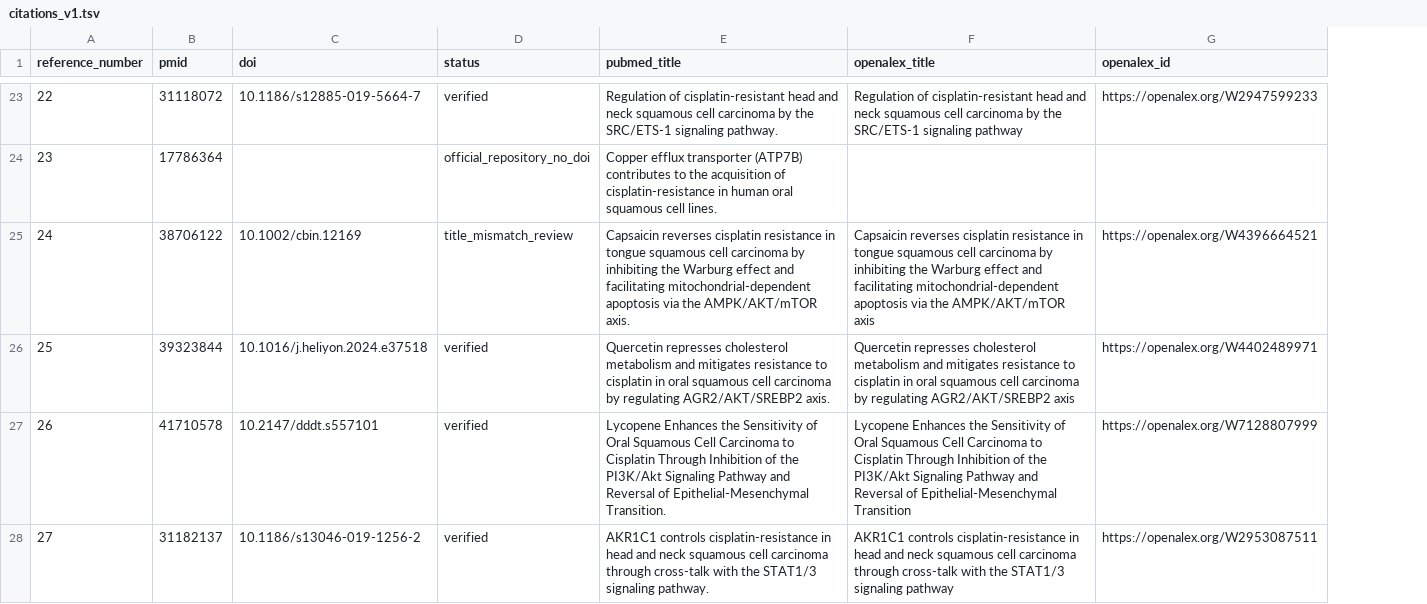
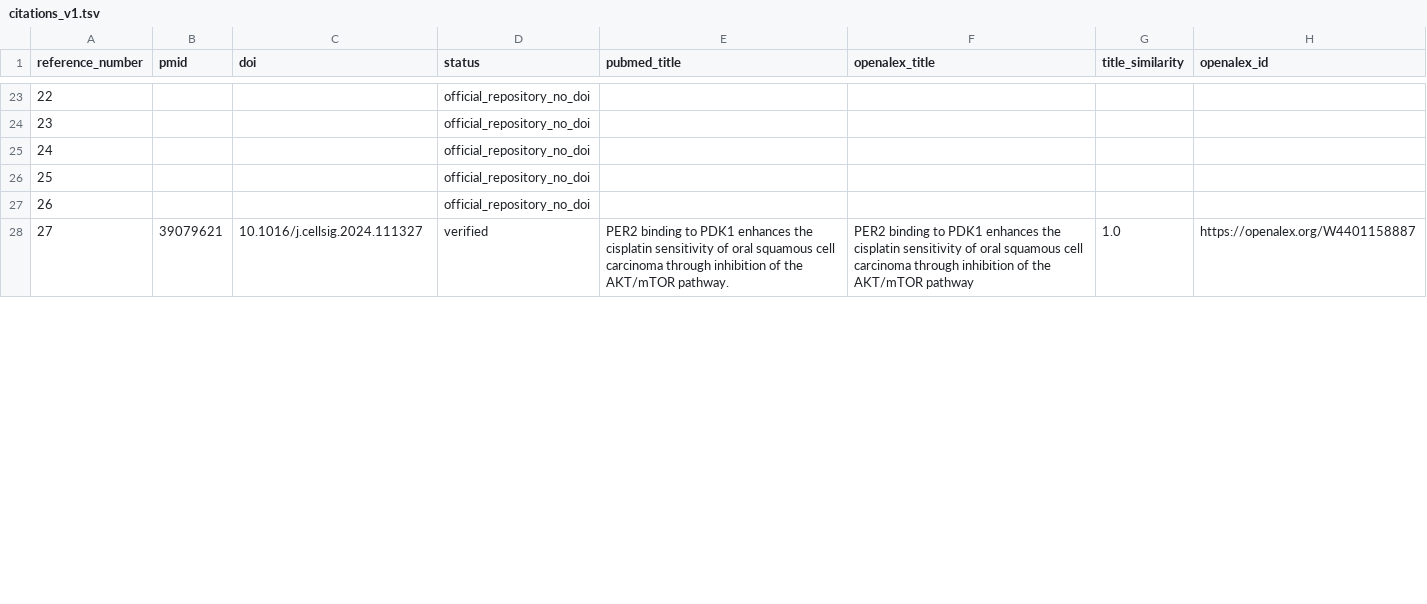
Before and after one commit to Javad-Alizargar/oscc-cisplatin-axis, a TSV file: docs/citations_v1.tsv, drawn as a sheet; only a part is shown, gaps mark what is left out; addresses are those after the commit; the diff covers the shown part only; the diff names each change by its address in the sheet, - before the commit and + after, or states it on an @@ line.

```diff
--- a/docs/citations_v1.tsv
+++ b/docs/citations_v1.tsv
+column G (title_similarity), row 28: 1.0
-B23 (pmid): 31118072
+B23 (pmid): (empty)
-C23 (doi): 10.1186/s12885-019-5664-7
+C23 (doi): (empty)
-D23 (status): verified
+D23 (status): official_repository_no_doi
-E23 (pubmed_title): Regulation of cisplatin-resistant head and neck squamous cell carcinoma by the SRC/ETS-1 signaling pathway.
+E23 (pubmed_title): (empty)
-F23 (openalex_title): Regulation of cisplatin-resistant head and neck squamous cell carcinoma by the SRC/ETS-1 signaling pathway
+F23 (openalex_title): (empty)
-H23 (openalex_id): https://openalex.org/W2947599233
+H23 (openalex_id): (empty)
-B24 (pmid): 17786364
+B24 (pmid): (empty)
-E24 (pubmed_title): Copper efflux transporter (ATP7B) contributes to the acquisition of cisplatin-resistance in human oral squamous cell lines.
+E24 (pubmed_title): (empty)
-B25 (pmid): 38706122
+B25 (pmid): (empty)
-C25 (doi): 10.1002/cbin.12169
+C25 (doi): (empty)
-D25 (status): title_mismatch_review
+D25 (status): official_repository_no_doi
-E25 (pubmed_title): Capsaicin reverses cisplatin resistance in tongue squamous cell carcinoma by inhibiting the Warburg effect and facilitating mitochondrial-dependent apoptosis via the AMPK/AKT/mTOR axis.
+E25 (pubmed_title): (empty)
-F25 (openalex_title): Capsaicin reverses cisplatin resistance in tongue squamous cell carcinoma by inhibiting the Warburg effect and facilitating mitochondrial‐dependent apoptosis via the AMPK/AKT/mTOR axis
+F25 (openalex_title): (empty)
-H25 (openalex_id): https://openalex.org/W4396664521
+H25 (openalex_id): (empty)
-B26 (pmid): 39323844
+B26 (pmid): (empty)
-C26 (doi): 10.1016/j.heliyon.2024.e37518
+C26 (doi): (empty)
-D26:D27 (status): verified
+D26:D27 (status): official_repository_no_doi
-E26 (pubmed_title): Quercetin represses cholesterol metabolism and mitigates resistance to cisplatin in oral squamous cell carcinoma by regulating AGR2/AKT/SREBP2 axis.
+E26 (pubmed_title): (empty)
-F26 (openalex_title): Quercetin represses cholesterol metabolism and mitigates resistance to cisplatin in oral squamous cell carcinoma by regulating AGR2/AKT/SREBP2 axis
+F26 (openalex_title): (empty)
-H26 (openalex_id): https://openalex.org/W4402489971
+H26 (openalex_id): (empty)
-B27 (pmid): 41710578
+B27 (pmid): (empty)
-C27 (doi): 10.2147/dddt.s557101
+C27 (doi): (empty)
-E27 (pubmed_title): Lycopene Enhances the Sensitivity of Oral Squamous Cell Carcinoma to Cisplatin Through Inhibition of the PI3K/Akt Signaling Pathway and Reversal of Epithelial-Mesenchymal Transition.
+E27 (pubmed_title): (empty)
-F27 (openalex_title): Lycopene Enhances the Sensitivity of Oral Squamous Cell Carcinoma to Cisplatin Through Inhibition of the PI3K/Akt Signaling Pathway and Reversal of Epithelial-Mesenchymal Transition
+F27 (openalex_title): (empty)
-H27 (openalex_id): https://openalex.org/W7128807999
+H27 (openalex_id): (empty)
-B28 (pmid): 31182137
+B28 (pmid): 39079621
-C28 (doi): 10.1186/s13046-019-1256-2
+C28 (doi): 10.1016/j.cellsig.2024.111327
-E28 (pubmed_title): AKR1C1 controls cisplatin-resistance in head and neck squamous cell carcinoma through cross-talk with the STAT1/3 signaling pathway.
+E28 (pubmed_title): PER2 binding to PDK1 enhances the cisplatin sensitivity of oral squamous cell carcinoma through inhibition of the AKT/mTOR pathway.
-F28 (openalex_title): AKR1C1 controls cisplatin-resistance in head and neck squamous cell carcinoma through cross-talk with the STAT1/3 signaling pathway
+F28 (openalex_title): PER2 binding to PDK1 enhances the cisplatin sensitivity of oral squamous cell carcinoma through inhibition of the AKT/mTOR pathway
-H28 (openalex_id): https://openalex.org/W2953087511
+H28 (openalex_id): https://openalex.org/W4401158887
```
Also changed, not shown: 153 edited cells elsewhere in this file.
